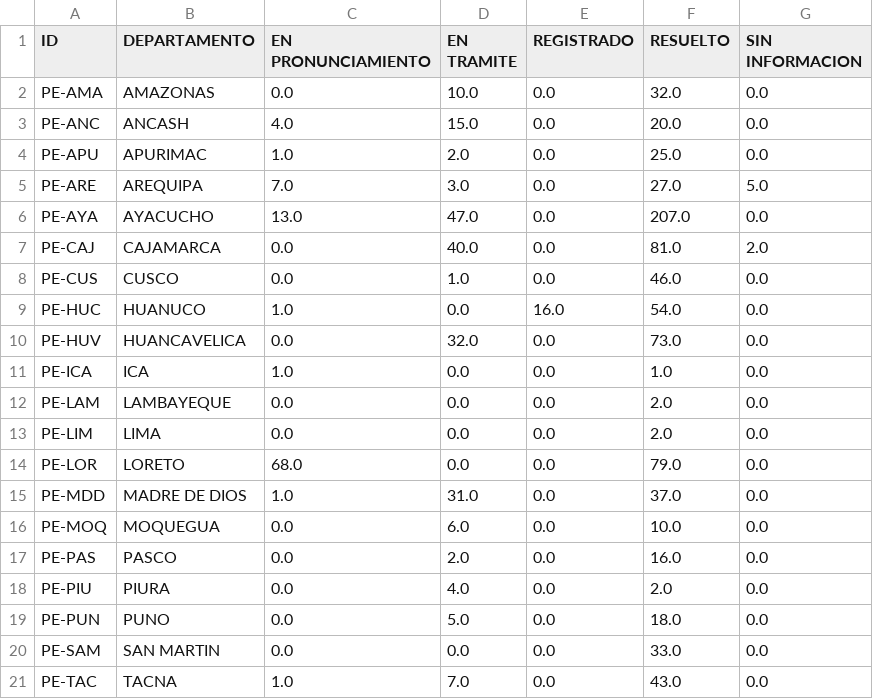
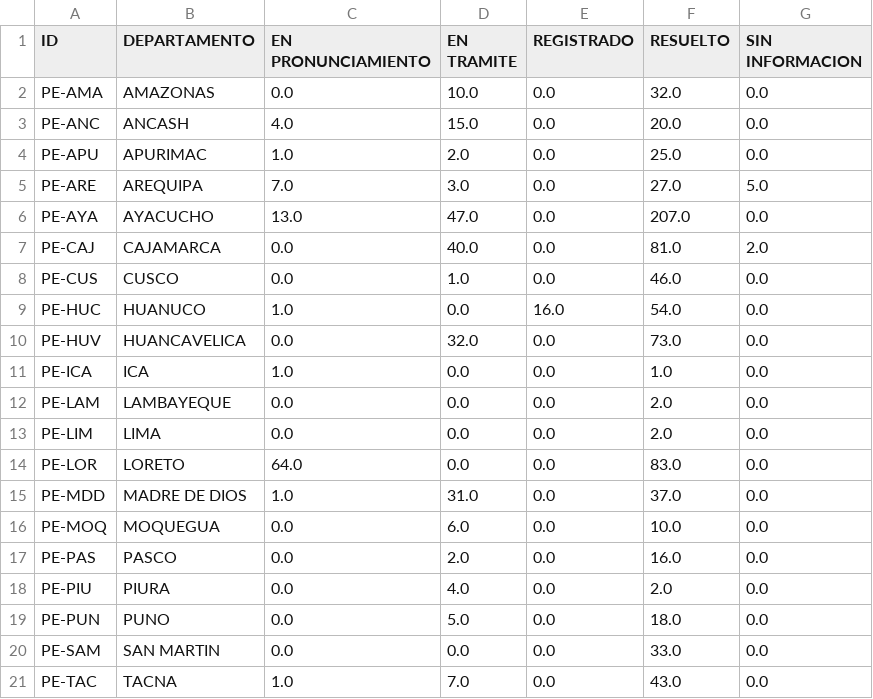
Before and after one commit to GenyLeong/nulidad_electoral, a CSV file: tabla_mapa_FP.csv, drawn as a sheet.

```diff
--- a/tabla_mapa_FP.csv
+++ b/tabla_mapa_FP.csv
@@ -13,3 +13,3 @@ PE-LAM,LAMBAYEQUE,0.0,0.0,0.0,2.0,0.0
 PE-LIM,LIMA,0.0,0.0,0.0,2.0,0.0
-PE-LOR,LORETO,68.0,0.0,0.0,79.0,0.0
+PE-LOR,LORETO,64.0,0.0,0.0,83.0,0.0
 PE-MDD,MADRE DE DIOS,1.0,31.0,0.0,37.0,0.0
```
Also changed, not shown: tabla_FP.csv.
